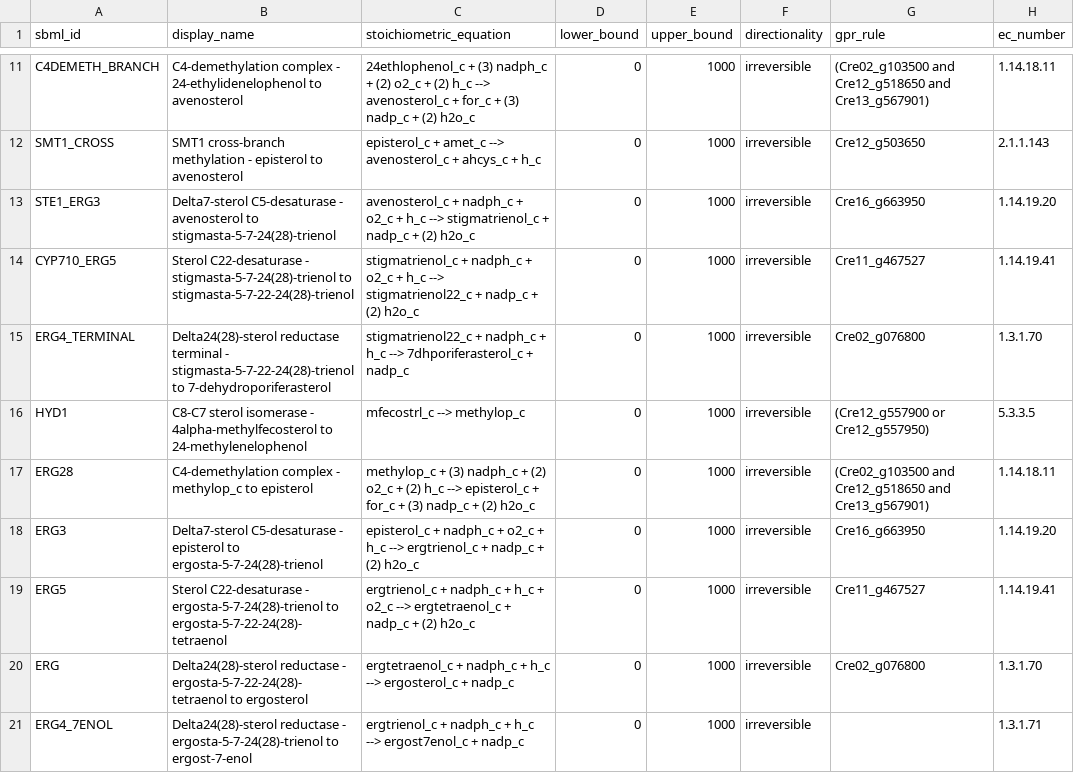
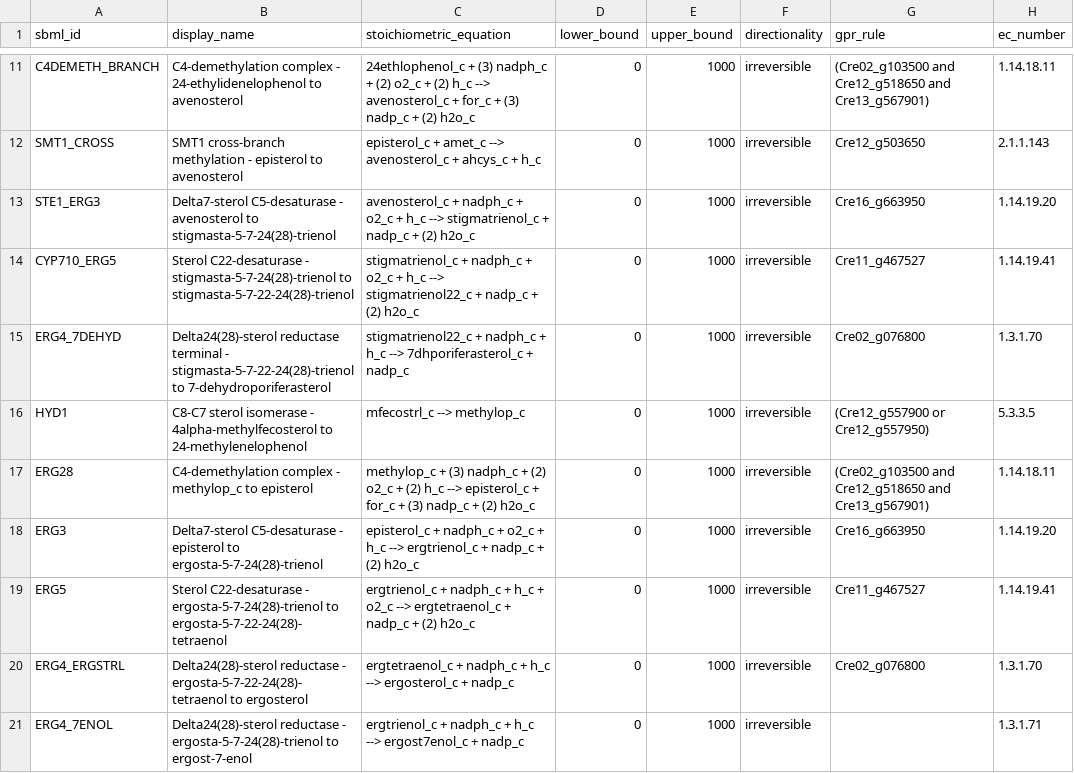
Before and after one commit to FarukEfe/cre-ergosterol-gsm, a CSV file: data/fill/tables/stable/reactions.csv, drawn as a sheet; only a part is shown, gaps mark what is left out; the diff names each change by its address in the sheet, - before the commit and + after, or states it on an @@ line.

```diff
--- a/data/fill/tables/stable/reactions.csv
+++ b/data/fill/tables/stable/reactions.csv
-A15 (sbml_id): ERG4_TERMINAL
+A15 (sbml_id): ERG4_7DEHYD
-A20 (sbml_id): ERG
+A20 (sbml_id): ERG4_ERGSTRL
```
Also changed, not shown: 55 other files.
